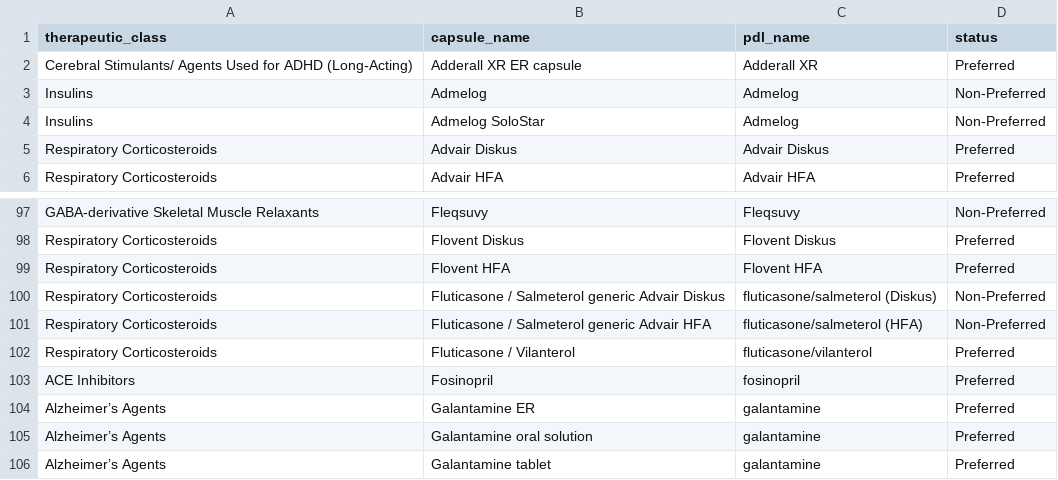
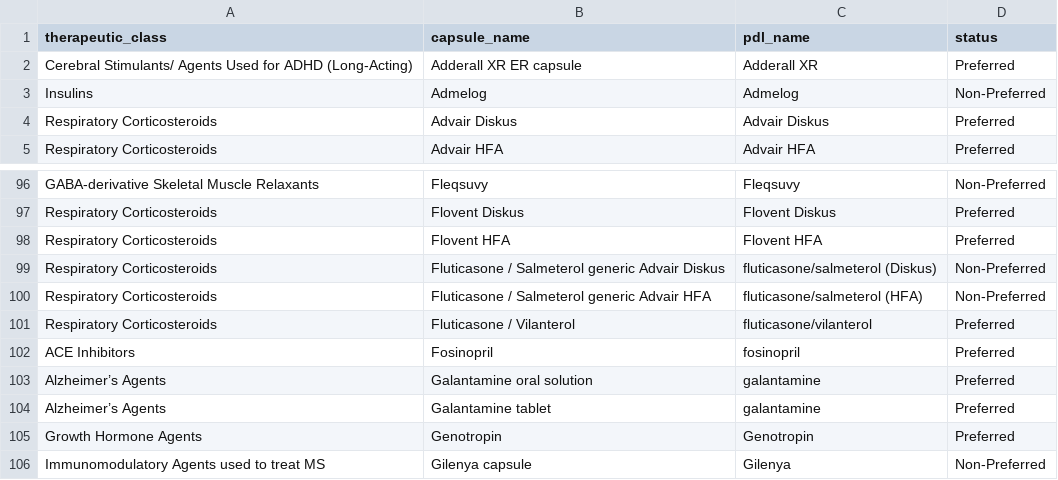
Before and after one commit to hgarrison-artia/PDL_Scraper, a CSV file: AL/AL_clinical_output_data.csv, drawn as a sheet; only a part is shown, gaps mark what is left out; the shorter side is filled out with more unchanged rows; the diff names each change by its address in the sheet, - before the commit and + after, or states it on an @@ line.

```diff
--- a/AL/AL_clinical_output_data.csv
+++ b/AL/AL_clinical_output_data.csv
-row 4: Insulins | Admelog SoloStar | Admelog | Non-Preferred
-row 104: Alzheimer’s Agents | Galantamine ER | galantamine | Preferred
```
Also changed, not shown: AL/AL_banned_data.csv, AL/AL_clinical_skipped_data.csv, 7 other files.
